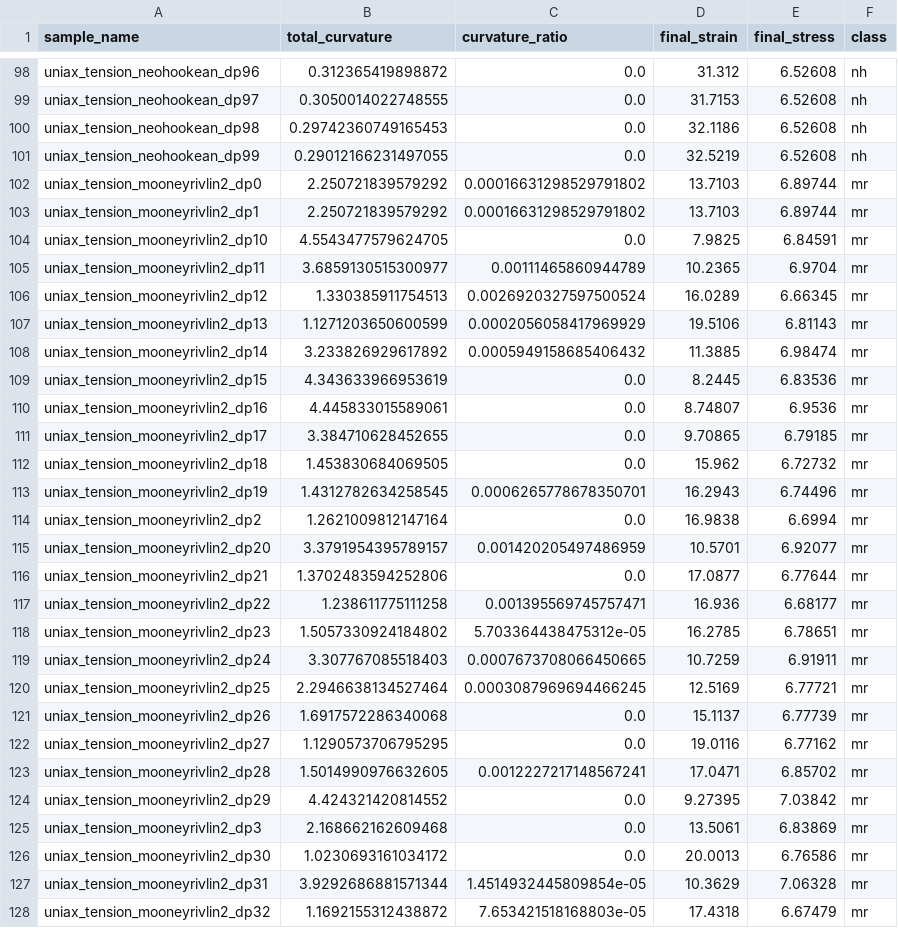
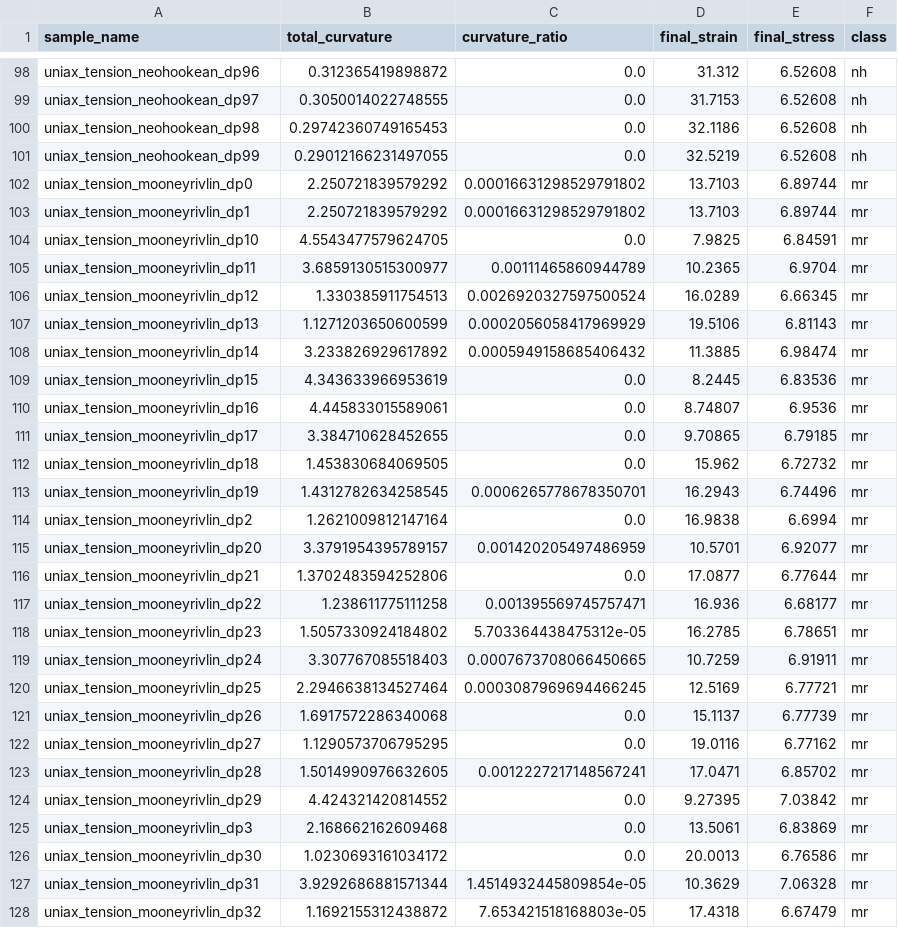
Before and after one commit to valkimarton/pannon-ai-thesis, a CSV file: extracted_features_data/uniax_tension_features.csv, drawn as a sheet; only a part is shown, gaps mark what is left out; the diff covers the shown part only.

```diff
--- a/extracted_features_data/uniax_tension_features.csv
+++ b/extracted_features_data/uniax_tension_features.csv
@@ -101,28 +101,28 @@ uniax_tension_neohookean_dp98,0.29742360749165453,0.0,32.1186,6.52608,nh
 uniax_tension_neohookean_dp99,0.29012166231497055,0.0,32.5219,6.52608,nh
-uniax_tension_mooneyrivlin2_dp0,2.250721839579292,0.00016631298529791802,13.7103,6.89744,mr
-uniax_tension_mooneyrivlin2_dp1,2.250721839579292,0.00016631298529791802,13.7103,6.89744,mr
-uniax_tension_mooneyrivlin2_dp10,4.5543477579624705,0.0,7.9825,6.84591,mr
-uniax_tension_mooneyrivlin2_dp11,3.6859130515300977,0.00111465860944789,10.2365,6.9704,mr
-uniax_tension_mooneyrivlin2_dp12,1.330385911754513,0.0026920327597500524,16.0289,6.66345,mr
-uniax_tension_mooneyrivlin2_dp13,1.1271203650600599,0.0002056058417969929,19.5106,6.81143,mr
-uniax_tension_mooneyrivlin2_dp14,3.233826929617892,0.0005949158685406432,11.3885,6.98474,mr
-uniax_tension_mooneyrivlin2_dp15,4.343633966953619,0.0,8.2445,6.83536,mr
-uniax_tension_mooneyrivlin2_dp16,4.445833015589061,0.0,8.74807,6.9536,mr
-uniax_tension_mooneyrivlin2_dp17,3.384710628452655,0.0,9.70865,6.79185,mr
-uniax_tension_mooneyrivlin2_dp18,1.453830684069505,0.0,15.962,6.72732,mr
-uniax_tension_mooneyrivlin2_dp19,1.4312782634258545,0.0006265778678350701,16.2943,6.74496,mr
-uniax_tension_mooneyrivlin2_dp2,1.2621009812147164,0.0,16.9838,6.6994,mr
-uniax_tension_mooneyrivlin2_dp20,3.3791954395789157,0.001420205497486959,10.5701,6.92077,mr
-uniax_tension_mooneyrivlin2_dp21,1.3702483594252806,0.0,17.0877,6.77644,mr
-uniax_tension_mooneyrivlin2_dp22,1.238611775111258,0.001395569745757471,16.936,6.68177,mr
-uniax_tension_mooneyrivlin2_dp23,1.5057330924184802,5.703364438475312e-05,16.2785,6.78651,mr
-uniax_tension_mooneyrivlin2_dp24,3.307767085518403,0.0007673708066450665,10.7259,6.91911,mr
-uniax_tension_mooneyrivlin2_dp25,2.2946638134527464,0.0003087969694466245,12.5169,6.77721,mr
-uniax_tension_mooneyrivlin2_dp26,1.6917572286340068,0.0,15.1137,6.77739,mr
-uniax_tension_mooneyrivlin2_dp27,1.1290573706795295,0.0,19.0116,6.77162,mr
-uniax_tension_mooneyrivlin2_dp28,1.5014990976632605,0.0012227217148567241,17.0471,6.85702,mr
-uniax_tension_mooneyrivlin2_dp29,4.424321420814552,0.0,9.27395,7.03842,mr
-uniax_tension_mooneyrivlin2_dp3,2.168662162609468,0.0,13.5061,6.83869,mr
-uniax_tension_mooneyrivlin2_dp30,1.0230693161034172,0.0,20.0013,6.76586,mr
-uniax_tension_mooneyrivlin2_dp31,3.9292686881571344,1.4514932445809854e-05,10.3629,7.06328,mr
-uniax_tension_mooneyrivlin2_dp32,1.1692155312438872,7.653421518168803e-05,17.4318,6.67479,mr
+uniax_tension_mooneyrivlin_dp0,2.250721839579292,0.00016631298529791802,13.7103,6.89744,mr
+uniax_tension_mooneyrivlin_dp1,2.250721839579292,0.00016631298529791802,13.7103,6.89744,mr
+uniax_tension_mooneyrivlin_dp10,4.5543477579624705,0.0,7.9825,6.84591,mr
+uniax_tension_mooneyrivlin_dp11,3.6859130515300977,0.00111465860944789,10.2365,6.9704,mr
+uniax_tension_mooneyrivlin_dp12,1.330385911754513,0.0026920327597500524,16.0289,6.66345,mr
+uniax_tension_mooneyrivlin_dp13,1.1271203650600599,0.0002056058417969929,19.5106,6.81143,mr
+uniax_tension_mooneyrivlin_dp14,3.233826929617892,0.0005949158685406432,11.3885,6.98474,mr
+uniax_tension_mooneyrivlin_dp15,4.343633966953619,0.0,8.2445,6.83536,mr
+uniax_tension_mooneyrivlin_dp16,4.445833015589061,0.0,8.74807,6.9536,mr
+uniax_tension_mooneyrivlin_dp17,3.384710628452655,0.0,9.70865,6.79185,mr
+uniax_tension_mooneyrivlin_dp18,1.453830684069505,0.0,15.962,6.72732,mr
+uniax_tension_mooneyrivlin_dp19,1.4312782634258545,0.0006265778678350701,16.2943,6.74496,mr
+uniax_tension_mooneyrivlin_dp2,1.2621009812147164,0.0,16.9838,6.6994,mr
+uniax_tension_mooneyrivlin_dp20,3.3791954395789157,0.001420205497486959,10.5701,6.92077,mr
+uniax_tension_mooneyrivlin_dp21,1.3702483594252806,0.0,17.0877,6.77644,mr
+uniax_tension_mooneyrivlin_dp22,1.238611775111258,0.001395569745757471,16.936,6.68177,mr
+uniax_tension_mooneyrivlin_dp23,1.5057330924184802,5.703364438475312e-05,16.2785,6.78651,mr
+uniax_tension_mooneyrivlin_dp24,3.307767085518403,0.0007673708066450665,10.7259,6.91911,mr
+uniax_tension_mooneyrivlin_dp25,2.2946638134527464,0.0003087969694466245,12.5169,6.77721,mr
+uniax_tension_mooneyrivlin_dp26,1.6917572286340068,0.0,15.1137,6.77739,mr
+uniax_tension_mooneyrivlin_dp27,1.1290573706795295,0.0,19.0116,6.77162,mr
+uniax_tension_mooneyrivlin_dp28,1.5014990976632605,0.0012227217148567241,17.0471,6.85702,mr
+uniax_tension_mooneyrivlin_dp29,4.424321420814552,0.0,9.27395,7.03842,mr
+uniax_tension_mooneyrivlin_dp3,2.168662162609468,0.0,13.5061,6.83869,mr
+uniax_tension_mooneyrivlin_dp30,1.0230693161034172,0.0,20.0013,6.76586,mr
+uniax_tension_mooneyrivlin_dp31,3.9292686881571344,1.4514932445809854e-05,10.3629,7.06328,mr
+uniax_tension_mooneyrivlin_dp32,1.1692155312438872,7.653421518168803e-05,17.4318,6.67479,mr
```
Also changed, not shown: 73 edited cells elsewhere in this file, extracted_features_data/biax_tension_features.csv, extracted_features_data/planar_compression_features.csv, 5 other files.
